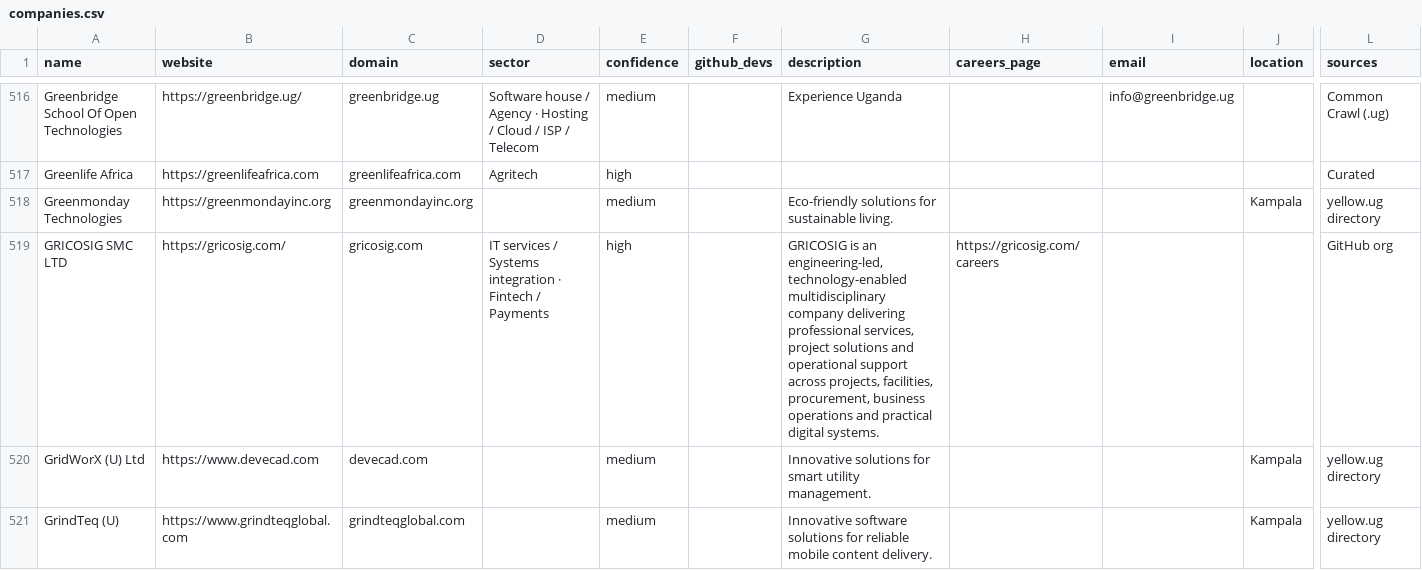
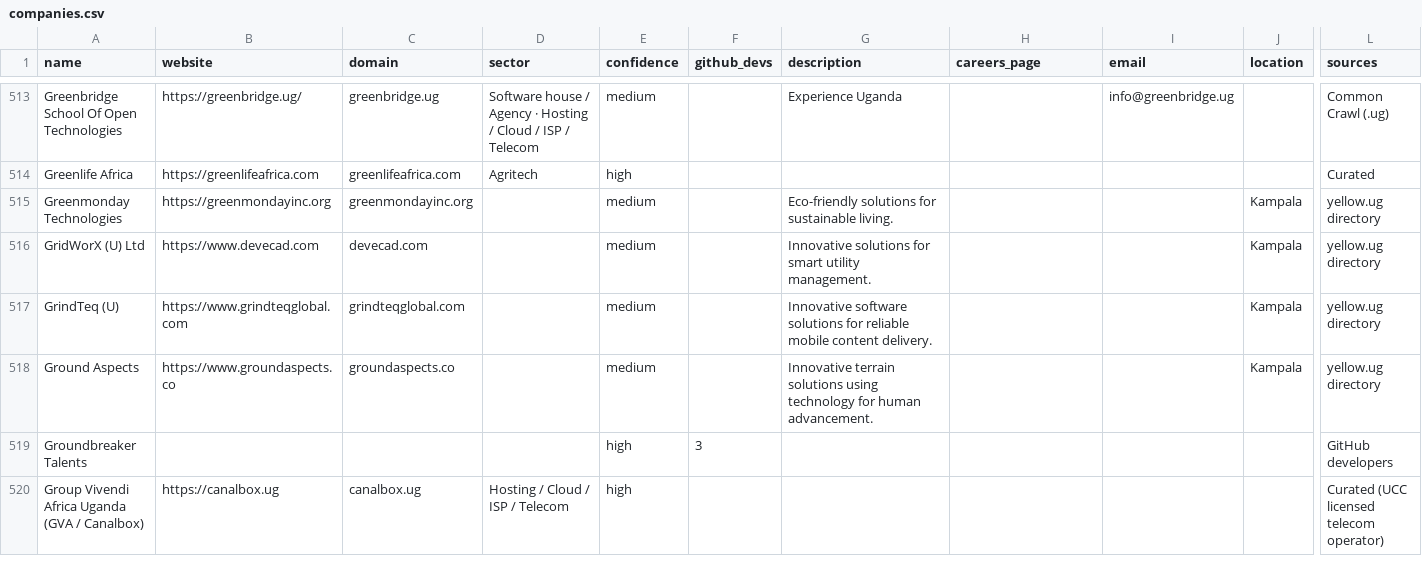
Before and after one commit to Agaba-Ed/uganda-tech-companies, a CSV file: data/companies.csv, drawn as a sheet; only a part is shown, gaps mark what is left out; the shorter side is filled out with more unchanged rows; rows hold the shown columns only; the diff covers the shown part only; the diff names each change by its address in the sheet, - before the commit and + after, or states it on an @@ line.

```diff
--- a/data/companies.csv
+++ b/data/companies.csv
-row 519: GRICOSIG SMC LTD | https://gricosig.com/ | gricosig.com | IT services / Systems integration · Fintech / Payments | high |  | GRICOSIG is an engineering-led, technology-enabled multidisciplinary company delivering professional services, project solutions and operational support across projects, facilities, procurement, business operations and practical digital systems. | https://gricosig.com/careers |  |  | GitHub org
```
Also changed, not shown: 13 removed rows and 21 edited cells elsewhere in this file.
